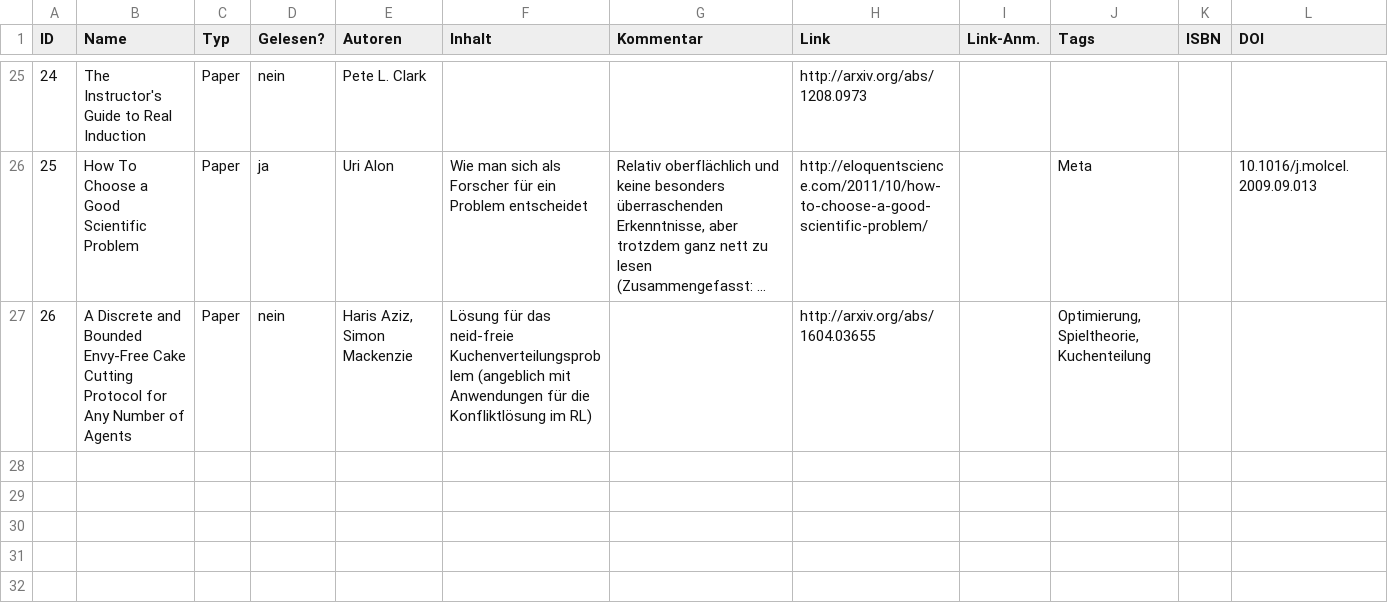
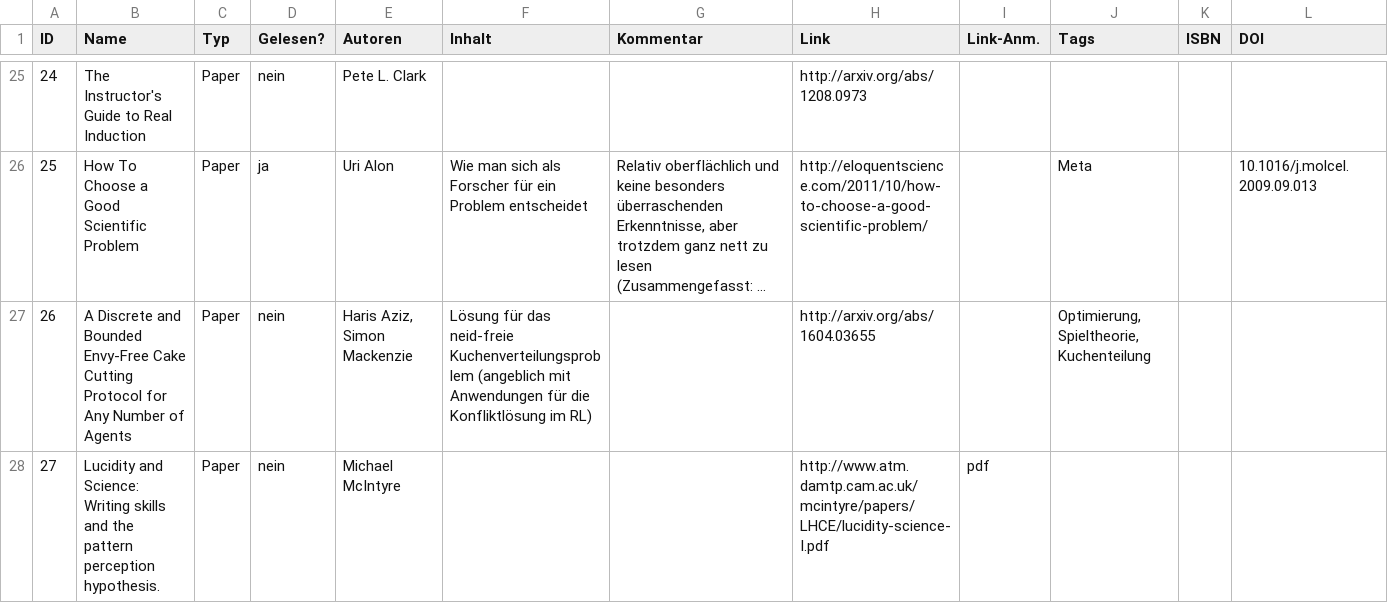
Before and after one commit to GraffL/graffl.github.io, a CSV file: Leseliste.csv, drawn as a sheet; only a part is shown, gaps mark what is left out; long unchanged cells end in …; the diff names each change by its address in the sheet, - before the commit and + after, or states it on an @@ line.

Commit message:
neues Paper

```diff
--- a/Leseliste.csv
+++ b/Leseliste.csv
+row 28: 27 | Lucidity and Science: Writing skills and the pattern perception hypothesis. | Paper | nein | Michael McIntyre |  |  | http://www.atm.damtp.cam.ac.uk/mcintyre/papers/LHCE/lucidity-science-I.pdf | pdf
```
Also changed, not shown: 1 other file.
